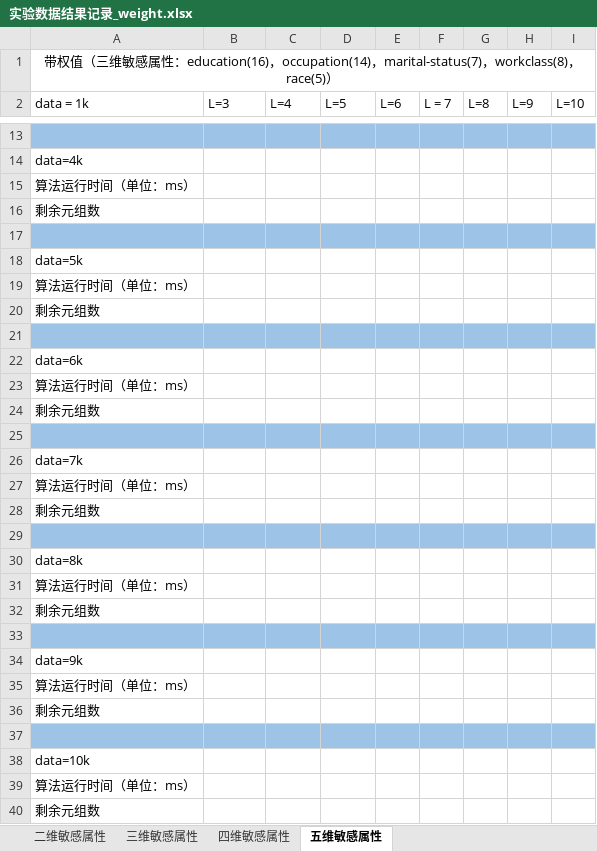
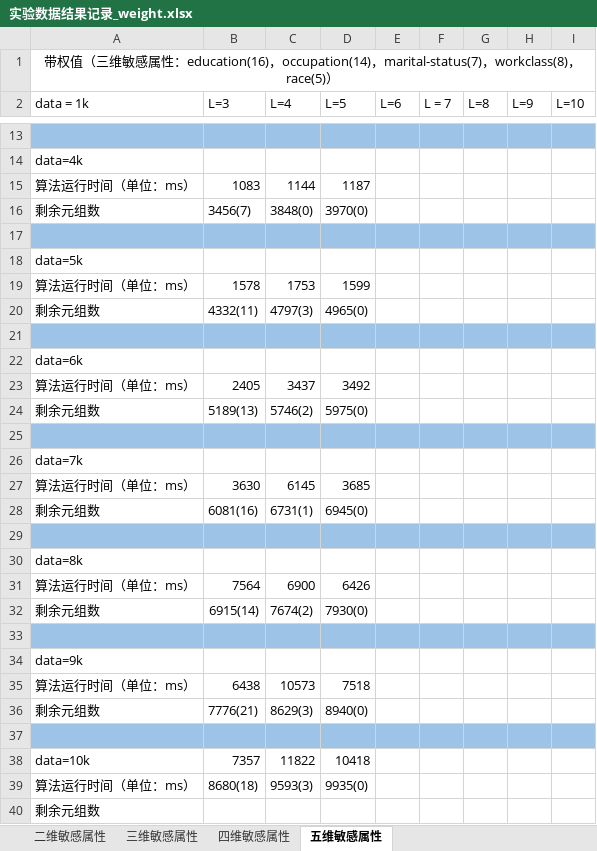
Before and after one commit to Gonjan/MSDP, an Excel workbook: 实验数据结果记录_weight.xlsx, sheet 五维敏感属性, drawn as a sheet; only a part is shown, gaps mark what is left out; values as stored, in another font and other column widths than the file's, no borders; removed rows and columns are numbered as before the commit, all else as after; the diff covers the shown part only; the diff names each change by its address in the sheet, - before the commit and + after, or states it on an @@ line.

```diff
--- a/实验数据结果记录_weight.xlsx (sheet 五维敏感属性)
+++ b/实验数据结果记录_weight.xlsx (sheet 五维敏感属性)
-row 15: 算法运行时间（单位：ms）
-row 16: 剩余元组数
+row 15: 算法运行时间（单位：ms） | 1083 | 1144 | 1187
+row 16: 剩余元组数 | 3456(7) | 3848(0) | 3970(0)
-row 19: 算法运行时间（单位：ms）
-row 20: 剩余元组数
+row 19: 算法运行时间（单位：ms） | 1578 | 1753 | 1599
+row 20: 剩余元组数 | 4332(11) | 4797(3) | 4965(0)
-row 23: 算法运行时间（单位：ms）
-row 24: 剩余元组数
+row 23: 算法运行时间（单位：ms） | 2405 | 3437 | 3492
+row 24: 剩余元组数 | 5189(13) | 5746(2) | 5975(0)
-row 27: 算法运行时间（单位：ms）
-row 28: 剩余元组数
+row 27: 算法运行时间（单位：ms） | 3630 | 6145 | 3685
+row 28: 剩余元组数 | 6081(16) | 6731(1) | 6945(0)
-row 31: 算法运行时间（单位：ms）
-row 32: 剩余元组数
+row 31: 算法运行时间（单位：ms） | 7564 | 6900 | 6426
+row 32: 剩余元组数 | 6915(14) | 7674(2) | 7930(0)
-row 35: 算法运行时间（单位：ms）
-row 36: 剩余元组数
+row 35: 算法运行时间（单位：ms） | 6438 | 10573 | 7518
+row 36: 剩余元组数 | 7776(21) | 8629(3) | 8940(0)
-row 38: data=10k
-row 39: 算法运行时间（单位：ms）
+row 38: data=10k | 7357 | 11822 | 10418
+row 39: 算法运行时间（单位：ms） | 8680(18) | 9593(3) | 9935(0)
```
Also changed, not shown: 6 added rows and 6 removed rows elsewhere in this sheet, sheet 二维敏感属性, sheet 四维敏感属性, sheet 三维敏感属性.
